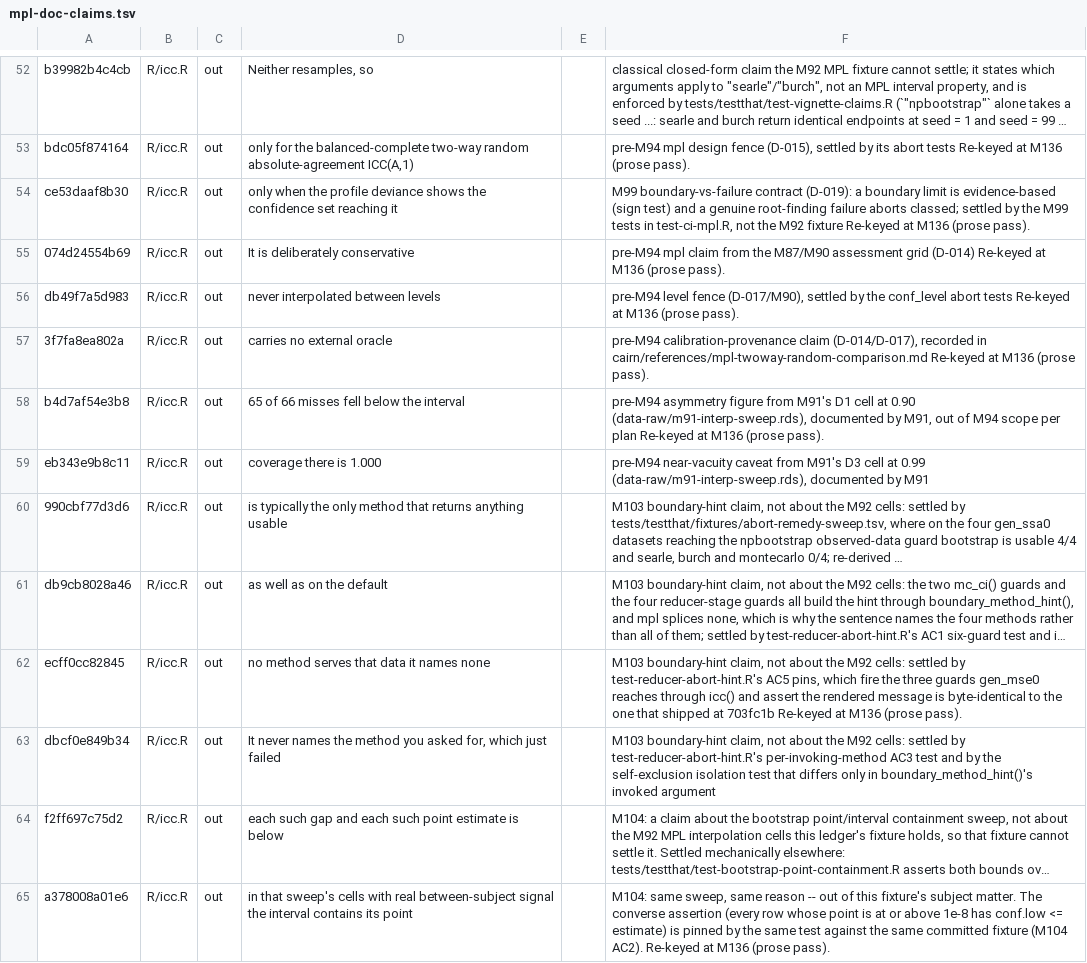
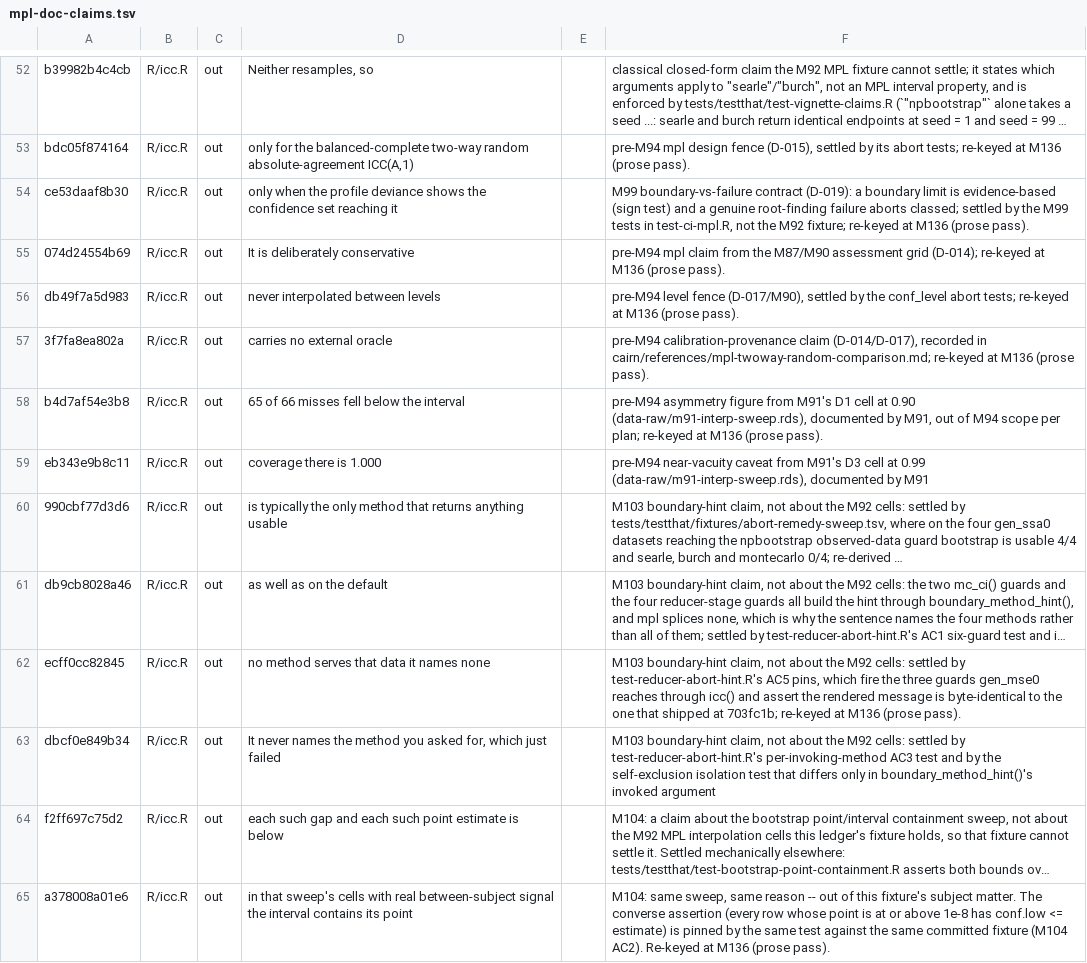
Before and after one commit to jmgirard/intraclass, a TSV file: data-raw/mpl-doc-claims.tsv, drawn as a sheet; only a part is shown, gaps mark what is left out; long unchanged cells end in …; the diff covers the shown part only; the diff names each change by its address in the sheet, - before the commit and + after, or states it on an @@ line.

Commit message:
M136: return-2 repairs — AC3 scope markers and the seven diff-bug findings
Restores the scope markers dropped by two sentence splits (R/icc.R:113,
R/icc.R:275) and repairs all seven [O] findings from the second review
round: @param occasions' and/or, the two-way SEM bootstrap fence's rater
scope, four stale ledger reason cross-references, one narrowed reason,
the README related-work placeholder, the run-on re-key notes, and
@param prior's c() capability. Adds T7, the exhaustive
scope-punctuation sweep chosen at the implement gate.

```diff
--- a/data-raw/mpl-doc-claims.tsv
+++ b/data-raw/mpl-doc-claims.tsv
-F53: …its abort tests Re-keyed at M136…
+F53: …its abort tests; re-keyed at M136…
-F54: …the M92 fixture Re-keyed at M136…
+F54: …the M92 fixture; re-keyed at M136…
-F55: …assessment grid (D-014) Re-keyed at M136…
+F55: …assessment grid (D-014); re-keyed at M136…
-F56: …conf_level abort tests Re-keyed at M136…
+F56: …conf_level abort tests; re-keyed at M136…
-F57: …recorded in cairn/references/mpl-twoway-random-comparison.md Re-keyed at M136…
+F57: …recorded in cairn/references/mpl-twoway-random-comparison.md; re-keyed at M136…
-F58: …scope per plan Re-keyed at M136…
+F58: …scope per plan; re-keyed at M136…
-F62: …shipped at 703fc1b Re-keyed at M136…
+F62: …shipped at 703fc1b; re-keyed at M136…
```
Also changed, not shown: 20 edited cells elsewhere in this file, 5 other files.
